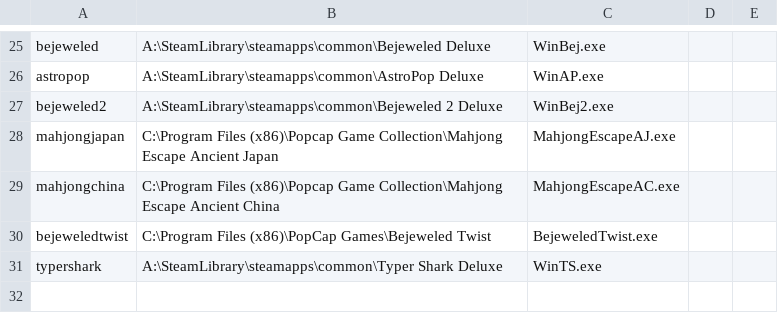
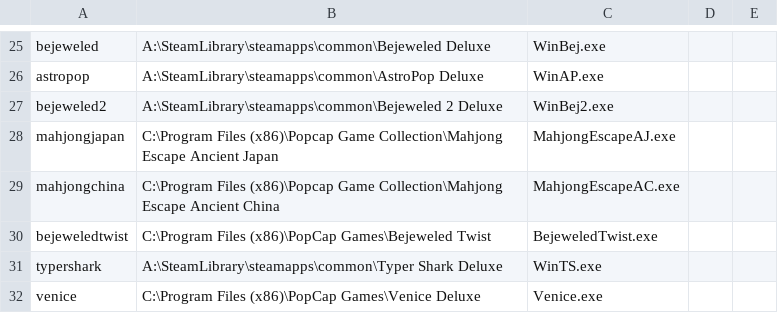
Before and after one commit to allisonpelton/byo-pop-private, a TSV file: tools/origrun/games.tsv, drawn as a sheet; only a part is shown, gaps mark what is left out; the diff names each change by its address in the sheet, - before the commit and + after, or states it on an @@ line.

```diff
--- a/tools/origrun/games.tsv
+++ b/tools/origrun/games.tsv
+row 32: venice | C:\Program Files (x86)\PopCap Games\Venice Deluxe | Venice.exe
```
